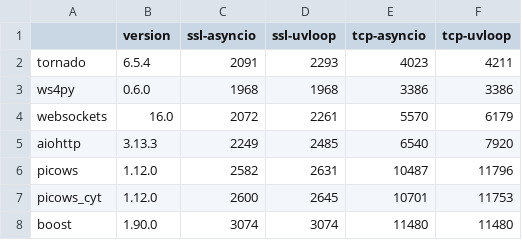
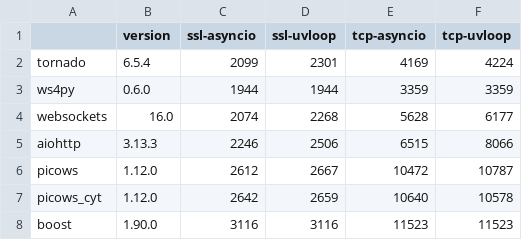
Before and after one commit to tarasko/websocket-benchmark, a CSV file: results/benchmark-100000.csv, drawn as a sheet.

```diff
--- a/results/benchmark-100000.csv
+++ b/results/benchmark-100000.csv
@@ -1,8 +1,8 @@
 ,version,ssl-asyncio,ssl-uvloop,tcp-asyncio,tcp-uvloop
-tornado,6.5.4,2091,2293,4023,4211
-ws4py,0.6.0,1968,1968,3386,3386
-websockets,16.0,2072,2261,5570,6179
-aiohttp,3.13.3,2249,2485,6540,7920
-picows,1.12.0,2582,2631,10487,11796
-picows_cyt,1.12.0,2600,2645,10701,11753
-boost,1.90.0,3074,3074,11480,11480
+tornado,6.5.4,2099,2301,4169,4224
+ws4py,0.6.0,1944,1944,3359,3359
+websockets,16.0,2074,2268,5628,6177
+aiohttp,3.13.3,2246,2506,6515,8066
+picows,1.12.0,2612,2667,10472,10787
+picows_cyt,1.12.0,2642,2659,10640,10578
+boost,1.90.0,3116,3116,11523,11523
```
Also changed, not shown: results/benchmark-256.csv, results/benchmark-8192.csv, 3 other files.
